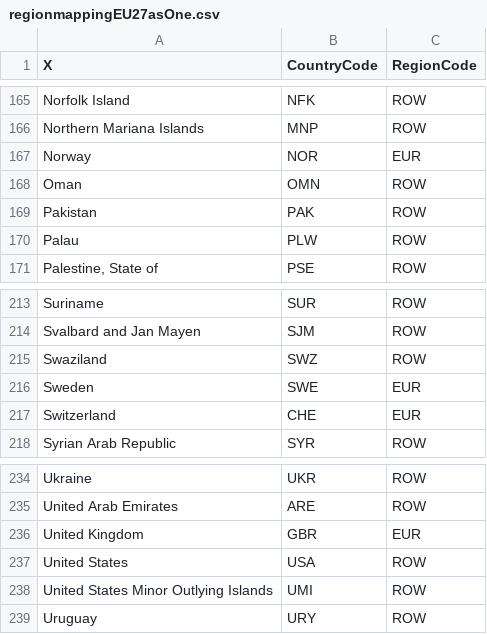
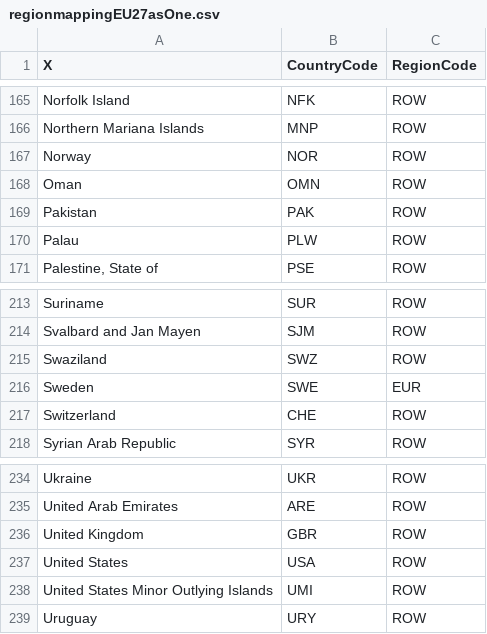
Before and after one commit to rkrekeler/mredgebuildings, a CSV file: inst/extdata/regional/regionmappingEU27asOne.csv, drawn as a sheet; only a part is shown, gaps mark what is left out.

```diff
--- a/inst/extdata/regional/regionmappingEU27asOne.csv
+++ b/inst/extdata/regional/regionmappingEU27asOne.csv
@@ -166,3 +166,3 @@ Norfolk Island;NFK;ROW
 Northern Mariana Islands;MNP;ROW
-Norway;NOR;EUR
+Norway;NOR;ROW
 Oman;OMN;ROW
@@ -216,3 +216,3 @@ Swaziland;SWZ;ROW
 Sweden;SWE;EUR
-Switzerland;CHE;EUR
+Switzerland;CHE;ROW
 Syrian Arab Republic;SYR;ROW
@@ -235,3 +235,3 @@ Ukraine;UKR;ROW
 United Arab Emirates;ARE;ROW
-United Kingdom;GBR;EUR
+United Kingdom;GBR;ROW
 United States;USA;ROW
```
Also changed, not shown: 1 other file.
